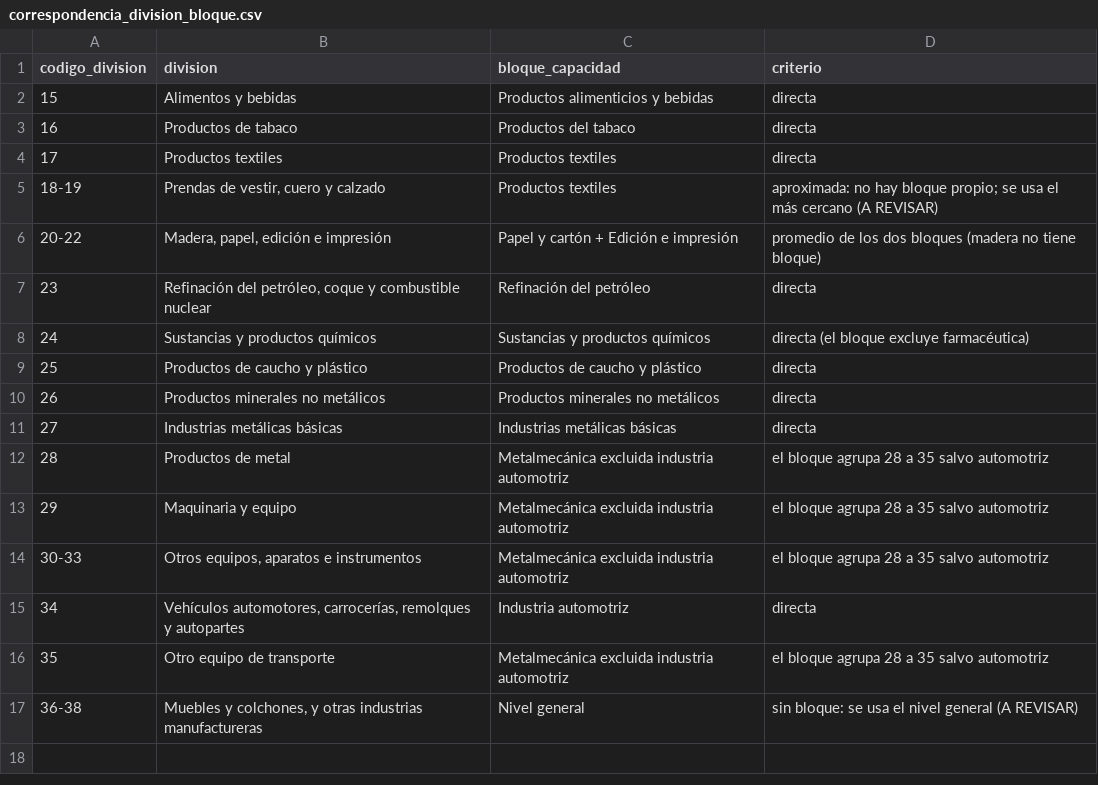
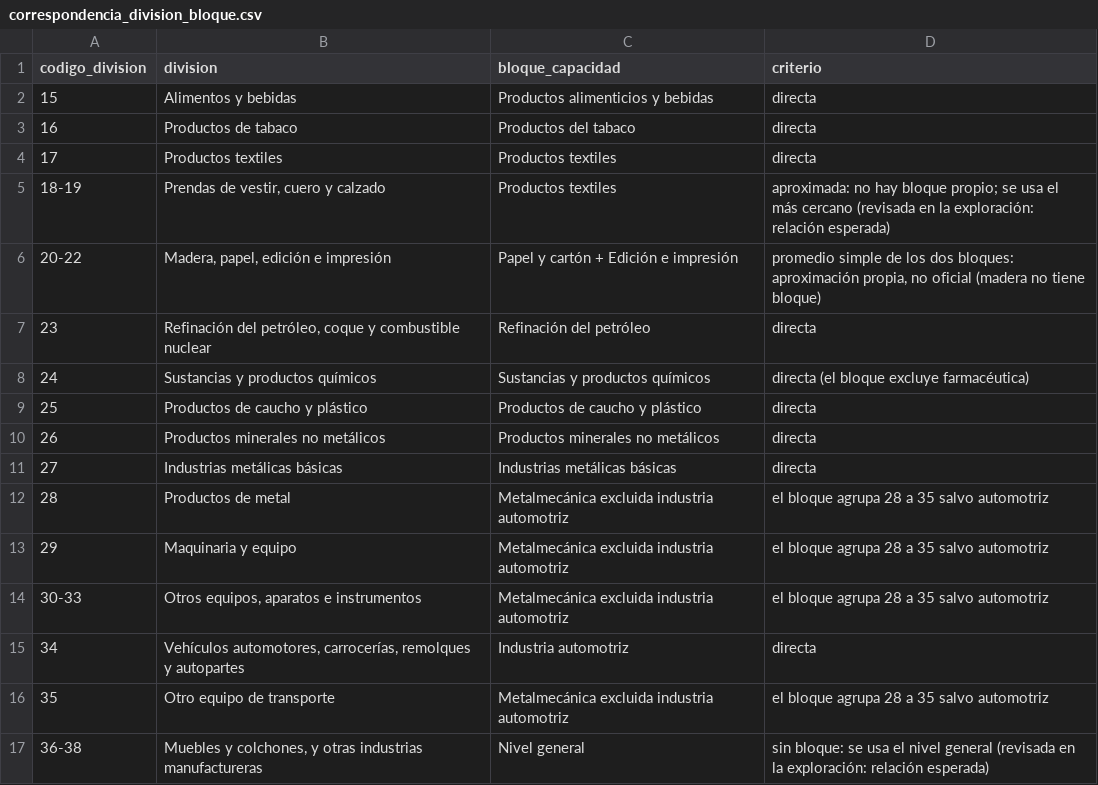
Before and after one commit to friasmm/aprendizaje-automatico-2026, a CSV file: Parcial/data/external/correspondencia_division_bloque.csv, drawn as a sheet.

```diff
--- a/Parcial/data/external/correspondencia_division_bloque.csv
+++ b/Parcial/data/external/correspondencia_division_bloque.csv
@@ -4,4 +4,4 @@ codigo_division,division,bloque_capacidad,criterio
 17,Productos textiles,Productos textiles,directa
-18-19,"Prendas de vestir, cuero y calzado",Productos textiles,aproximada: no hay bloque propio; se usa el más cercano (A REVISAR)
-20-22,"Madera, papel, edición e impresión",Papel y cartón + Edición e impresión,promedio de los dos bloques (madera no tiene bloque)
+18-19,"Prendas de vestir, cuero y calzado",Productos textiles,aproximada: no hay bloque propio; se usa el más cercano (revisada en la exploración: relación esperada)
+20-22,"Madera, papel, edición e impresión",Papel y cartón + Edición e impresión,"promedio simple de los dos bloques: aproximación propia, no oficial (madera no tiene bloque)"
 23,"Refinación del petróleo, coque y combustible nuclear",Refinación del petróleo,directa
@@ -16,2 +16,2 @@ codigo_division,division,bloque_capacidad,criterio
 35,Otro equipo de transporte,Metalmecánica excluida industria automotriz,el bloque agrupa 28 a 35 salvo automotriz
-36-38,"Muebles y colchones, y otras industrias manufactureras",Nivel general,sin bloque: se usa el nivel general (A REVISAR)
+36-38,"Muebles y colchones, y otras industrias manufactureras",Nivel general,sin bloque: se usa el nivel general (revisada en la exploración: relación esperada)
```
Also changed, not shown: 4 other files.
